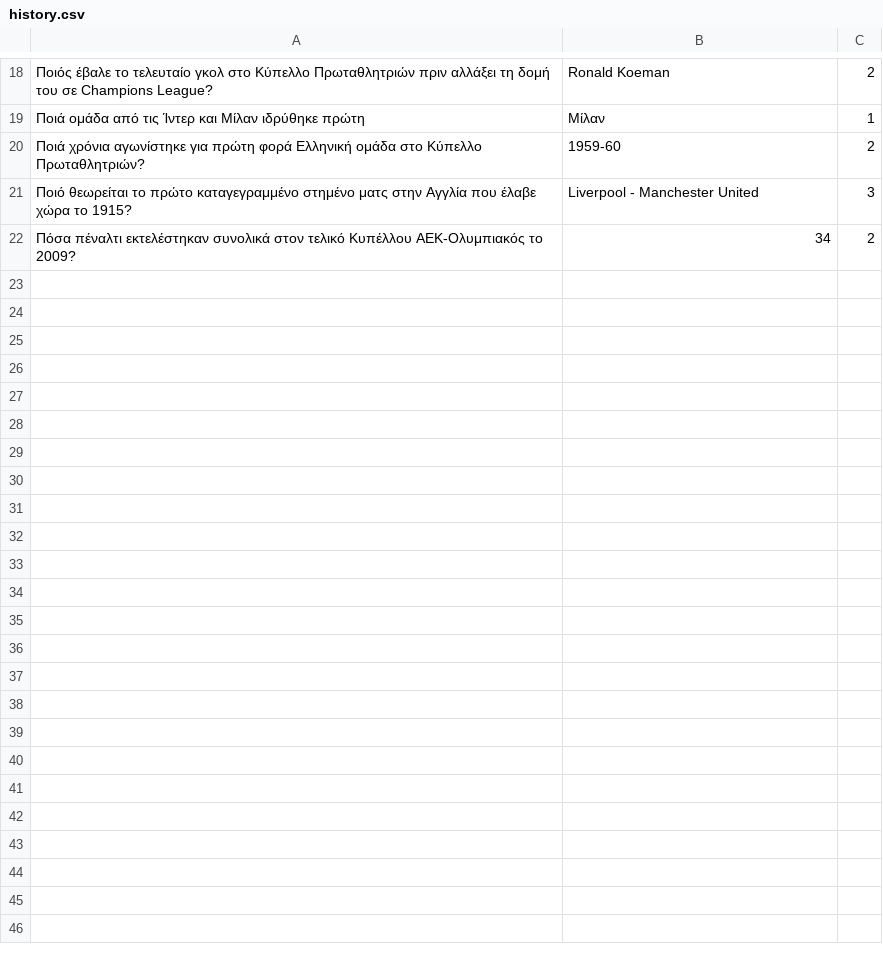
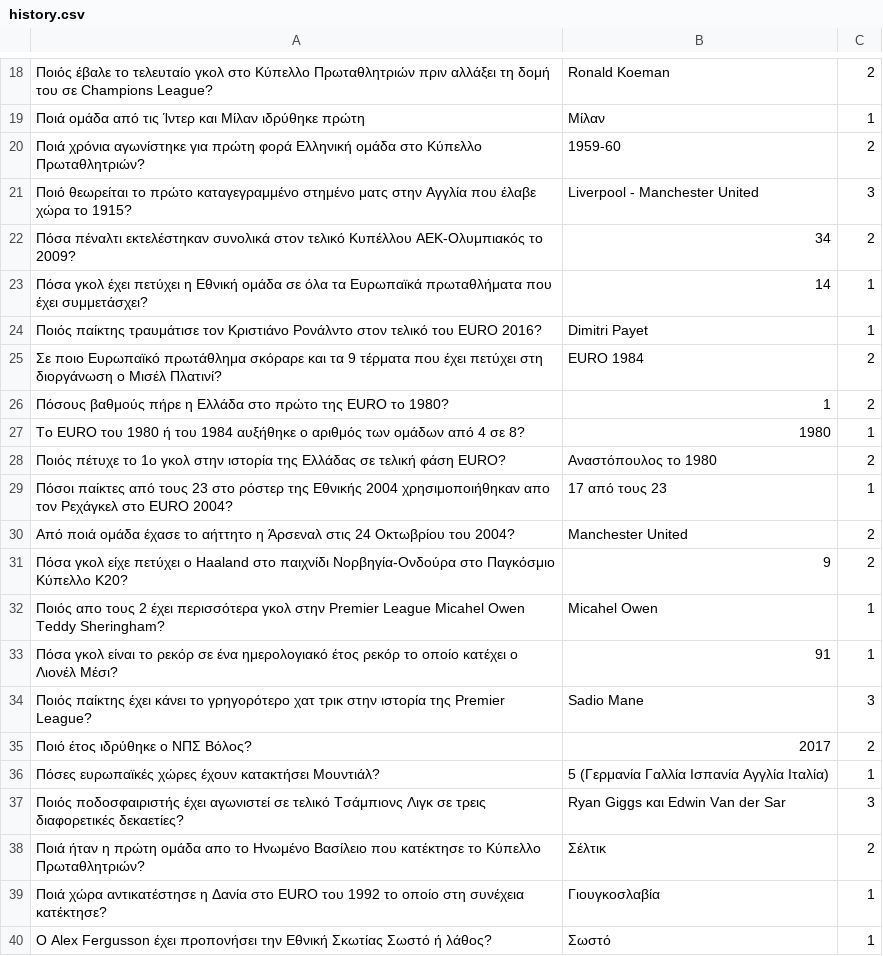
Before and after one commit to XM-George/Quizball-Greek, a CSV file: src/questions/history.csv, drawn as a sheet; only a part is shown, gaps mark what is left out.

Commit message:
add more questions

```diff
--- a/src/questions/history.csv
+++ b/src/questions/history.csv
@@ -22 +22,19 @@
 Πόσα πέναλτι εκτελέστηκαν συνολικά στον τελικό Κυπέλλου ΑΕΚ-Ολυμπιακός το 2009?,34,2
+Πόσα γκολ έχει πετύχει η Εθνική ομάδα σε όλα τα Ευρωπαϊκά πρωταθλήματα που έχει συμμετάσχει?,14,1
+Ποιός παίκτης τραυμάτισε τον Κριστιάνο Ρονάλντο στον τελικό του EURO 2016?,Dimitri Payet,1
+Σε ποιο Ευρωπαϊκό πρωτάθλημα σκόραρε και τα 9 τέρματα που έχει πετύχει στη διοργάνωση ο Μισέλ Πλατινί?,EURO 1984,2
+Πόσους βαθμούς πήρε η Ελλάδα στο πρώτο της EURO το 1980?,1,2
+Το EURO του 1980 ή του 1984 αυξήθηκε ο αριθμός των ομάδων από 4 σε 8?,1980,1
+Ποιός πέτυχε το 1ο γκολ στην ιστορία της Ελλάδας σε τελική φάση EURO?,Αναστόπουλος το 1980,2
+Πόσοι παίκτες από τους 23 στο ρόστερ της Εθνικής 2004 χρησιμοποιήθηκαν απο τον Ρεχάγκελ στο EURO 2004?,17 από τους 23,1
+Από ποιά ομάδα έχασε το αήττητο η Άρσεναλ στις 24 Οκτωβρίου του 2004?,Manchester United,2
+Πόσα γκολ είχε πετύχει ο Haaland στο παιχνίδι Νορβηγία-Ονδούρα στο Παγκόσμιο Κύπελλο Κ20?,9,2
+Ποιός απο τους 2 έχει περισσότερα γκολ στην Premier League Micahel Owen Teddy Sheringham?,Micahel Owen,1
+Πόσα γκολ είναι το ρεκόρ σε ένα ημερολογιακό έτος ρεκόρ το οποίο κατέχει ο Λιονέλ Μέσι?,91,1
+Ποιός παίκτης έχει κάνει το γρηγορότερο χατ τρικ στην ιστορία της Premier League?,Sadio Mane,3
+Ποιό έτος ιδρύθηκε ο ΝΠΣ Βόλος?,2017,2
+Πόσες ευρωπαϊκές χώρες έχουν κατακτήσει Μουντιάλ?,5 (Γερμανία Γαλλία Ισπανία Αγγλία Ιταλία),1
+Ποιός ποδοσφαιριστής έχει αγωνιστεί σε τελικό Τσάμπιονς Λιγκ σε τρεις διαφορετικές δεκαετίες?,Ryan Giggs και Edwin Van der Sar,3
+Ποιά ήταν η πρώτη ομάδα απο το Ηνωμένο Βασίλειο που κατέκτησε το Κύπελλο Πρωταθλητριών?,Σέλτικ,2
+Ποιά χώρα αντικατέστησε η Δανία στο EURO του 1992 το οποίο στη συνέχεια κατέκτησε?,Γιουγκοσλαβία,1
+Ο Alex Fergusson έχει προπονήσει την Εθνική Σκωτίας Σωστό ή λάθος?,Σωστό,1
```
Also changed, not shown: src/questions/geography.csv, src/questions/gossip.csv, 3 other files.
